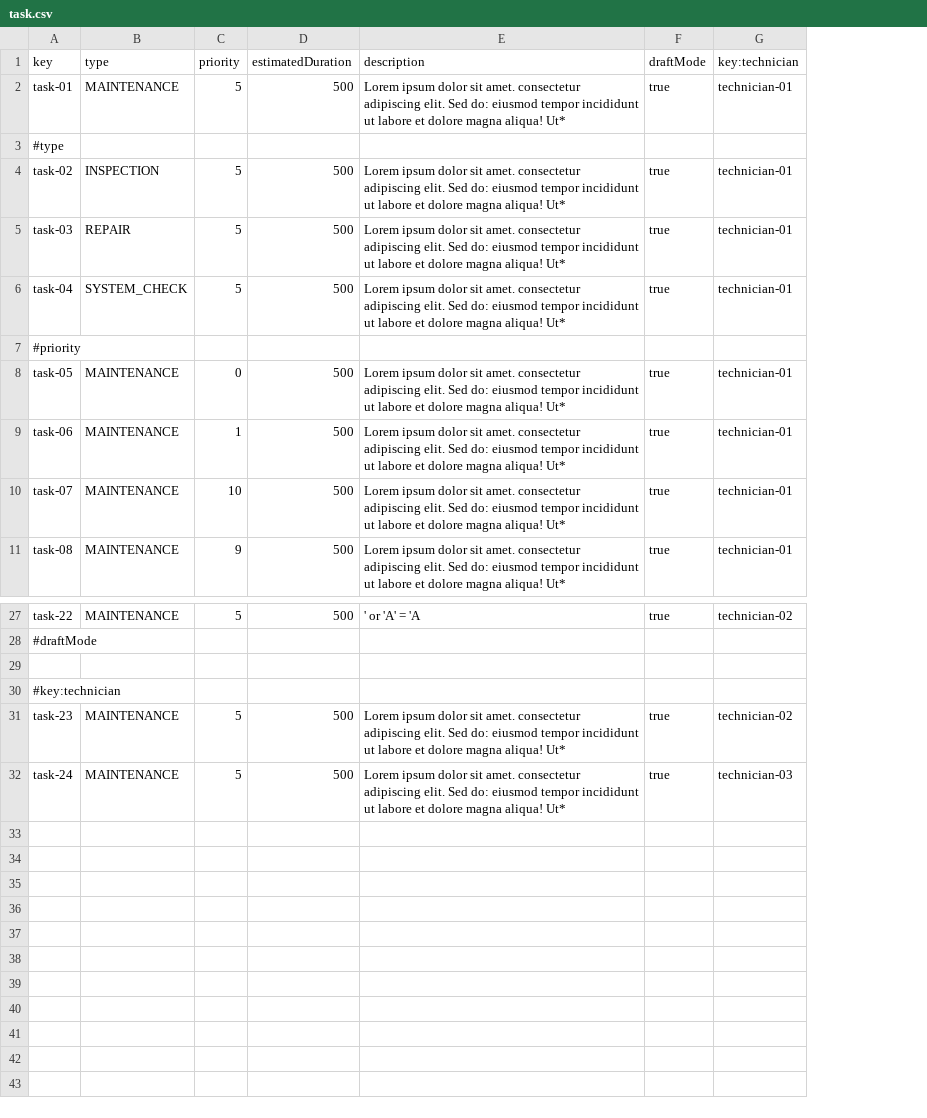
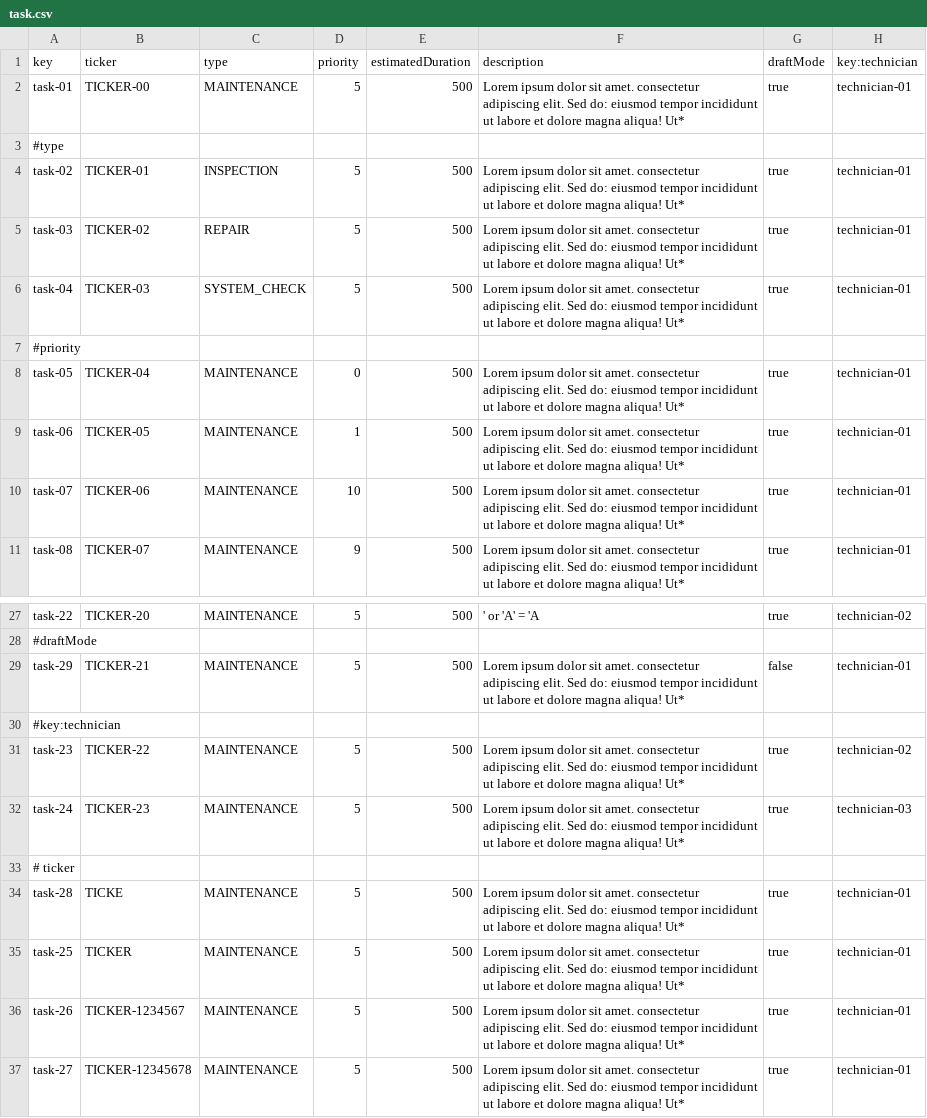
Before and after one commit to paugonpae67/Acme-ANS, a CSV file: src/main/resources/WEB-INF/data/sample/task.csv, drawn as a sheet; only a part is shown, gaps mark what is left out; the diff names each change by its address in the sheet, - before the commit and + after, or states it on an @@ line.

```diff
--- a/src/main/resources/WEB-INF/data/sample/task.csv
+++ b/src/main/resources/WEB-INF/data/sample/task.csv
+column B (ticker), rows 2-11: TICKER-00 |  | TICKER-01 | TICKER-02 | TICKER-03 |  | TICKER-04 | TICKER-05 | TICKER-06 | TICKER-07; rows 27-32: TICKER-20 |  | TICKER-21 |  | TICKER-22 | TICKER-23
-row 29: (empty)
+row 29: task-29 | TICKER-21 | MAINTENANCE | 5 | 500 | Lorem ipsum dolor sit amet. consectetur adipiscing elit. Sed do: eiusmod tempor incididunt ut labore et dolore magna aliqua! Ut* | false | technician-01
+row 33: # ticker
+row 34: task-28 | TICKE | MAINTENANCE | 5 | 500 | Lorem ipsum dolor sit amet. consectetur adipiscing elit. Sed do: eiusmod tempor incididunt ut labore et dolore magna aliqua! Ut* | true | technician-01
+row 35: task-25 | TICKER | MAINTENANCE | 5 | 500 | Lorem ipsum dolor sit amet. consectetur adipiscing elit. Sed do: eiusmod tempor incididunt ut labore et dolore magna aliqua! Ut* | true | technician-01
+row 36: task-26 | TICKER-1234567 | MAINTENANCE | 5 | 500 | Lorem ipsum dolor sit amet. consectetur adipiscing elit. Sed do: eiusmod tempor incididunt ut labore et dolore magna aliqua! Ut* | true | technician-01
+row 37: task-27 | TICKER-12345678 | MAINTENANCE | 5 | 500 | Lorem ipsum dolor sit amet. consectetur adipiscing elit. Sed do: eiusmod tempor incididunt ut labore et dolore magna aliqua! Ut* | true | technician-01
```
Also changed, not shown: src/main/resources/WEB-INF/data/sample/maintenanceRecord.csv, 40 other files.
